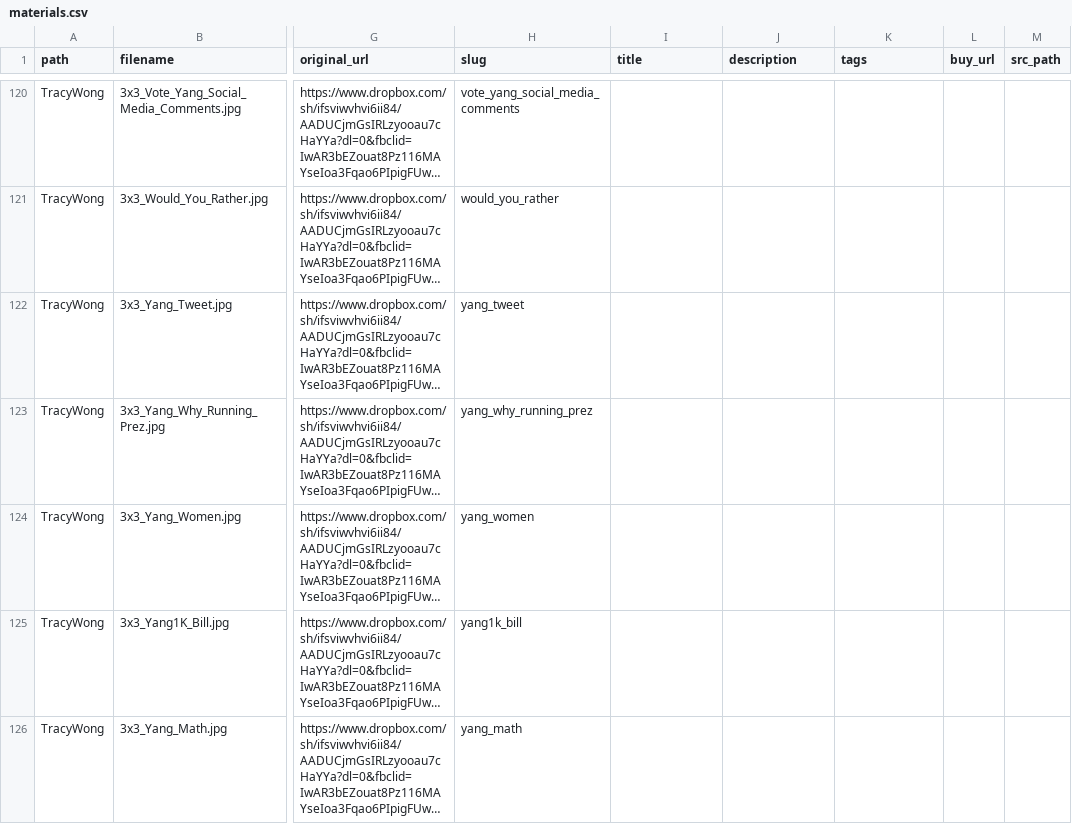
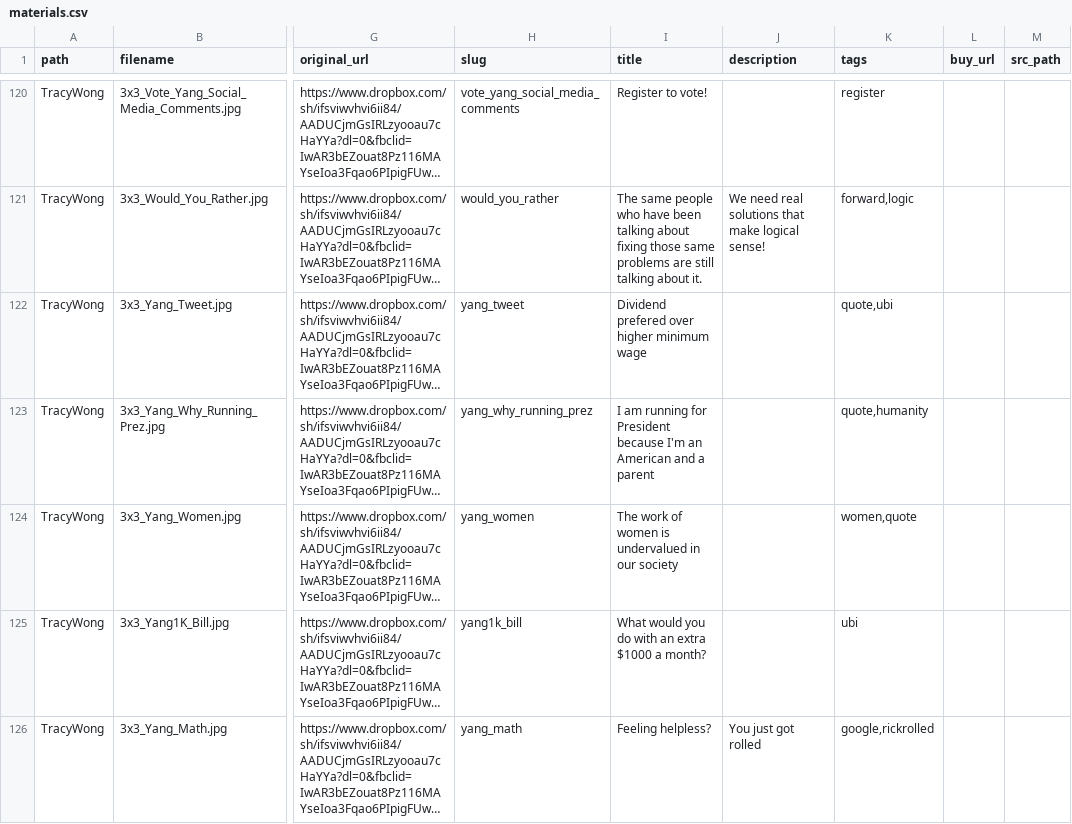
Before and after one commit to mikhuang/yang-prints, a CSV file: data/materials.csv, drawn as a sheet; only a part is shown, gaps mark what is left out; long unchanged cells end in …; the diff covers the shown part only; the diff names each change by its address in the sheet, - before the commit and + after, or states it on an @@ line.

```diff
--- a/data/materials.csv
+++ b/data/materials.csv
-I120 (title): (empty)
+I120 (title): Register to vote!
-K120 (tags): (empty)
+K120 (tags): register
-I121 (title): (empty)
+I121 (title): The same people who have been talking about fixing those same problems are still talking about it.
-J121 (description): (empty)
+J121 (description): We need real solutions that make logical sense!
-K121 (tags): (empty)
+K121 (tags): forward,logic
-I122 (title): (empty)
+I122 (title): Dividend prefered over higher minimum wage
-K122 (tags): (empty)
+K122 (tags): quote,ubi
-I123 (title): (empty)
+I123 (title): I am running for President because I'm an American and a parent
-K123 (tags): (empty)
+K123 (tags): quote,humanity
-I124 (title): (empty)
+I124 (title): The work of women is undervalued in our society
-K124 (tags): (empty)
+K124 (tags): women,quote
-I125 (title): (empty)
+I125 (title): What would you do with an extra $1000 a month?
-K125 (tags): (empty)
+K125 (tags): ubi
-I126 (title): (empty)
+I126 (title): Feeling helpless?
-J126 (description): (empty)
+J126 (description): You just got rolled
-K126 (tags): (empty)
+K126 (tags): google,rickrolled
```
Also changed, not shown: 3 added rows, 1 removed row and 82 edited cells elsewhere in this file, 17 other files.
